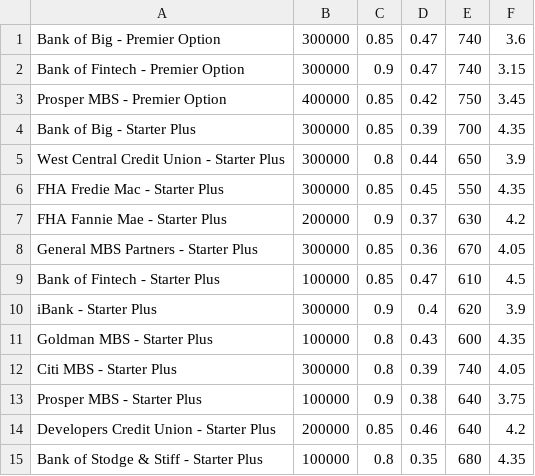
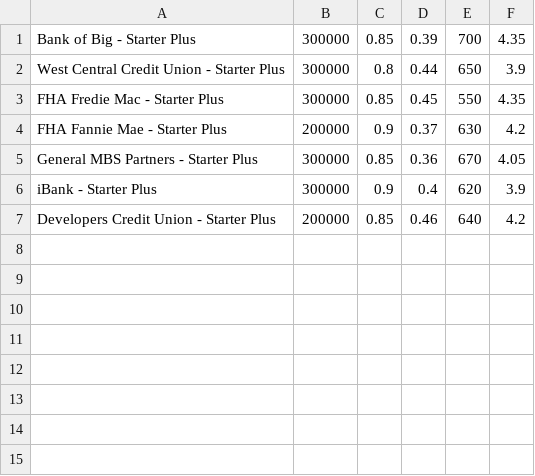
Before and after one commit to locthai2002/Loan-Qualifier, a CSV file: loan_qualifier_app/qualifying_loans.csv, drawn as a sheet.

Commit message:
testing loan qualifier program
testing loan qualifier program

```diff
--- a/loan_qualifier_app/qualifying_loans.csv
+++ b/loan_qualifier_app/qualifying_loans.csv
@@ -1,4 +1 @@
-Bank of Big - Premier Option,300000,0.85,0.47,740,3.6
-Bank of Fintech - Premier Option,300000,0.9,0.47,740,3.15
-Prosper MBS - Premier Option,400000,0.85,0.42,750,3.45
 Bank of Big - Starter Plus,300000,0.85,0.39,700,4.35
@@ -8,8 +5,3 @@ FHA Fannie Mae - Starter Plus,200000,0.9,0.37,630,4.2
 General MBS Partners - Starter Plus,300000,0.85,0.36,670,4.05
-Bank of Fintech - Starter Plus,100000,0.85,0.47,610,4.5
 iBank - Starter Plus,300000,0.9,0.4,620,3.9
-Goldman MBS - Starter Plus,100000,0.8,0.43,600,4.35
-Citi MBS - Starter Plus,300000,0.8,0.39,740,4.05
-Prosper MBS - Starter Plus,100000,0.9,0.38,640,3.75
 Developers Credit Union - Starter Plus,200000,0.85,0.46,640,4.2
-Bank of Stodge & Stiff - Starter Plus,100000,0.8,0.35,680,4.35
```
